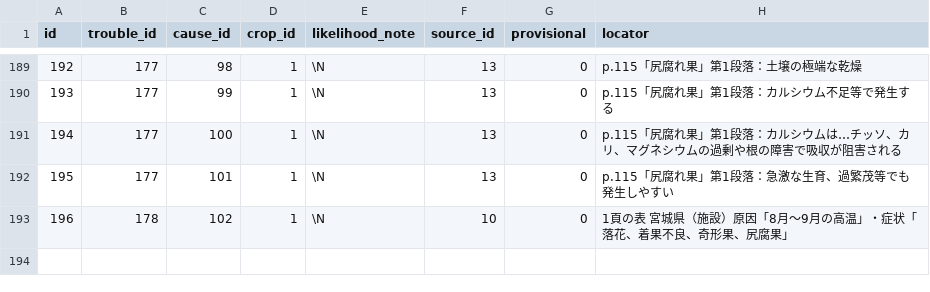
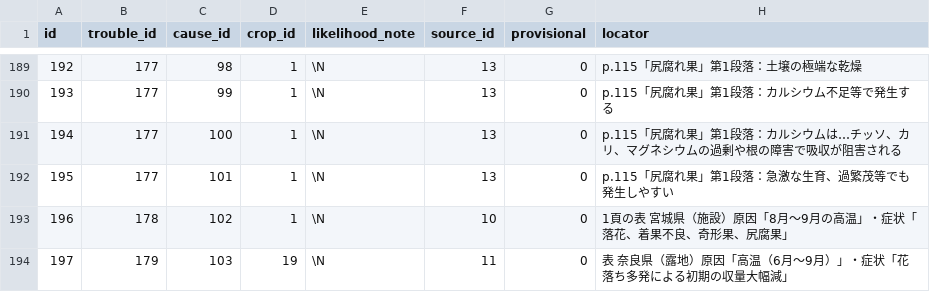
Before and after one commit to withagridream/vegbook, a CSV file: data/trouble_causes.csv, drawn as a sheet; only a part is shown, gaps mark what is left out.

```diff
--- a/data/trouble_causes.csv
+++ b/data/trouble_causes.csv
@@ -193 +193,2 @@ id,trouble_id,cause_id,crop_id,likelihood_note,source_id,provisional,locator
 196,178,102,1,\N,10,0,1頁の表 宮城県（施設）原因「8月〜9月の高温」・症状「落花、着果不良、奇形果、尻腐果」
+197,179,103,19,\N,11,0,表 奈良県（露地）原因「高温（6月〜9月）」・症状「花落ち多発による初期の収量大幅減」
```
Also changed, not shown: data/causes.csv, data/trouble_aliases.csv, 2 other files.
